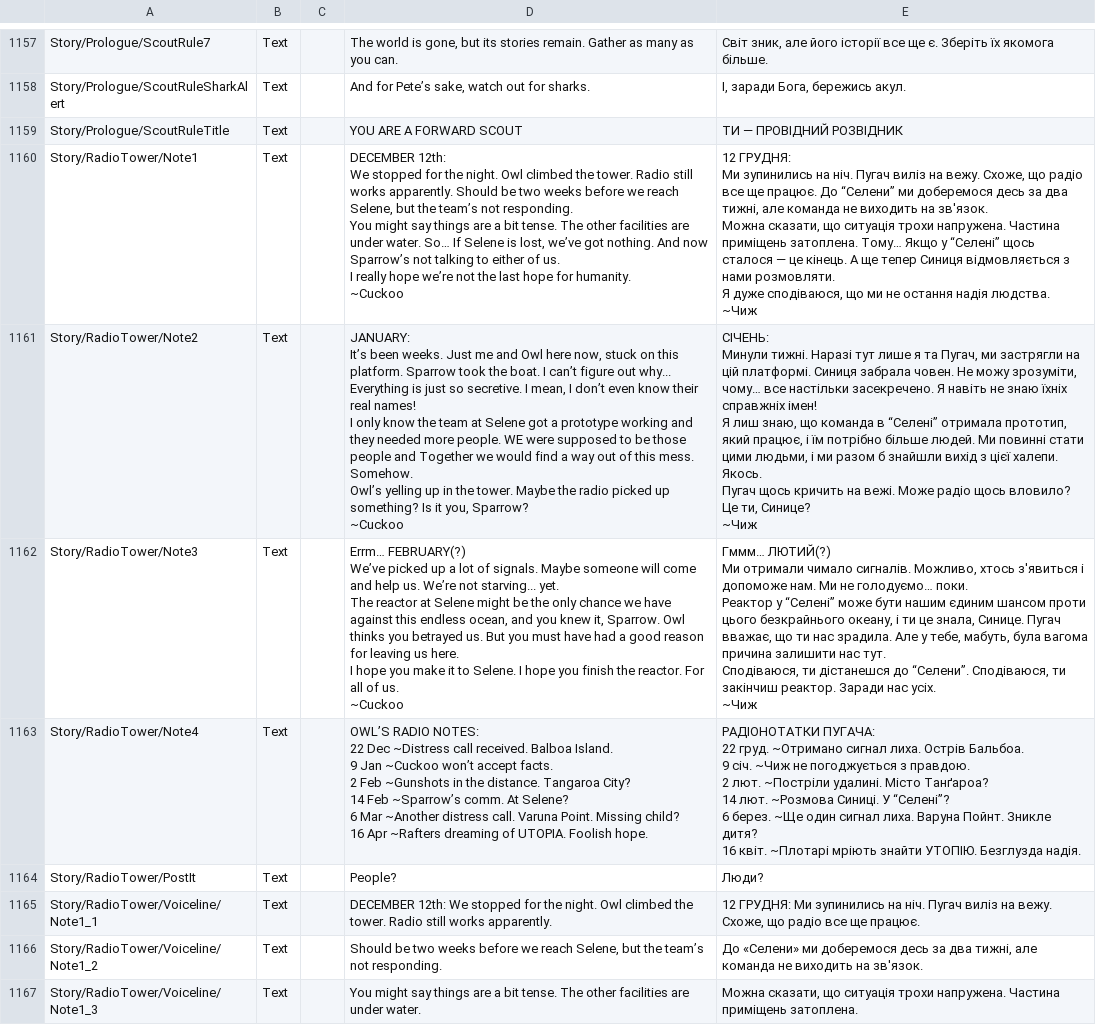
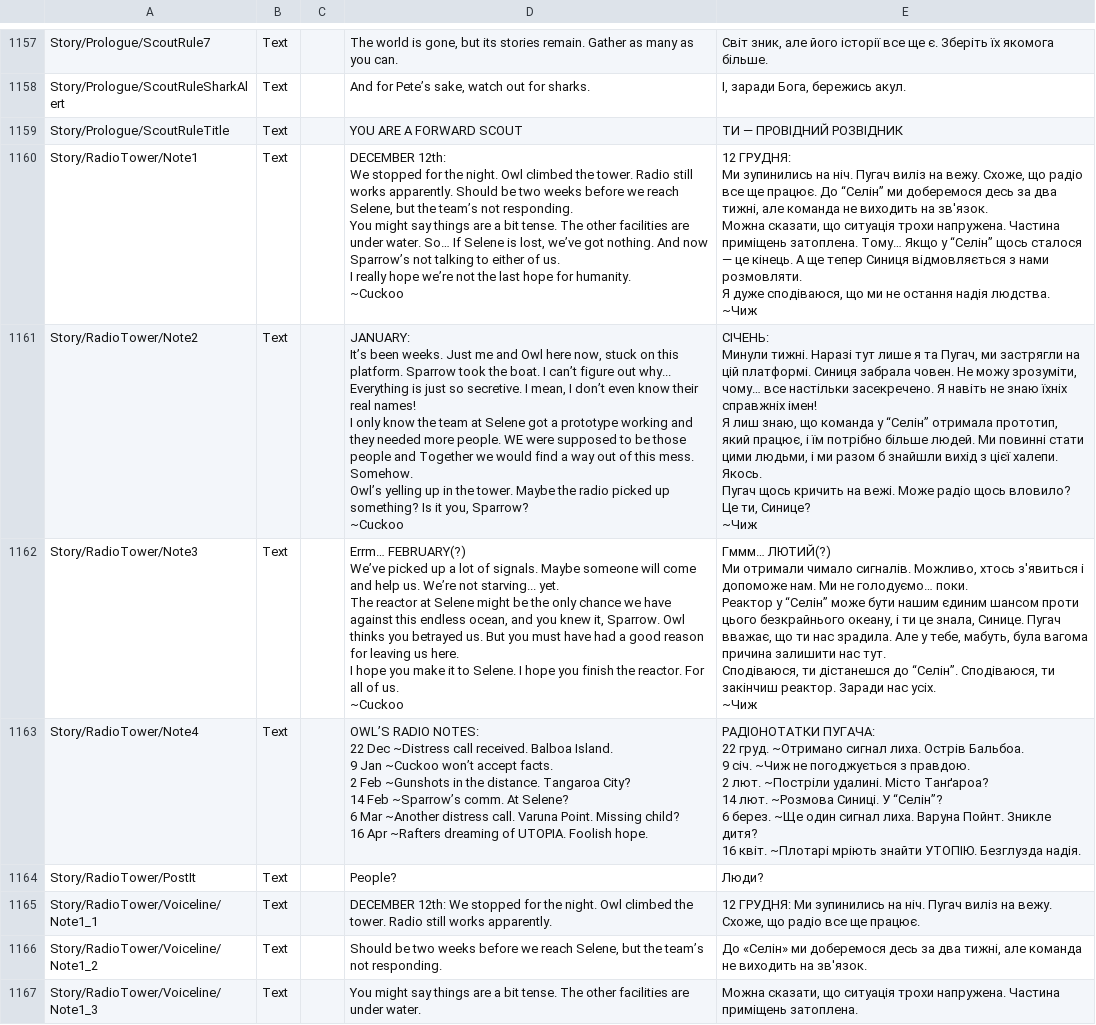
Before and after one commit to Damglador/Raft-UA, a CSV file: uk/Loc.csv, drawn as a sheet; only a part is shown, gaps mark what is left out; ↵ is a line break in a cell; the diff covers the shown part only; the diff names each change by its address in the sheet, - before the commit and + after, or states it on an @@ line.

Commit message:
New translations Source.csv (Ukrainian)

```diff
--- a/uk/Loc.csv
+++ b/uk/Loc.csv
-E1160: …працює. До “Селени” ми доберемося десь за два тижні, але команда не виходить на зв'язок. ↵ Можна сказати, що ситуація трохи напружена. Частина приміщень затоплена. Тому… Якщо у “Селені” щось сталося…
+E1160: …працює. До “Селін” ми доберемося десь за два тижні, але команда не виходить на зв'язок. ↵ Можна сказати, що ситуація трохи напружена. Частина приміщень затоплена. Тому… Якщо у “Селін” щось сталося…
-E1161: …що команда в “Селені” отримала прототип,…
+E1161: …що команда у “Селін” отримала прототип,…
-E1162: …Реактор у “Селені” може бути нашим єдиним шансом проти цього безкрайнього океану, і ти це знала, Синице. Пугач вважає, що ти нас зрадила. Але у тебе, мабуть, була вагома причина залишити нас тут. ↵ Сподіваюся, ти дістанешся до “Селени”. Сподіваюся, ти…
+E1162: …Реактор у “Селін” може бути нашим єдиним шансом проти цього безкрайнього океану, і ти це знала, Синице. Пугач вважає, що ти нас зрадила. Але у тебе, мабуть, була вагома причина залишити нас тут. ↵ Сподіваюся, ти дістанешся до “Селін”. Сподіваюся, ти…
-E1163: …Синиці. У “Селені”? ↵ 6 берез.…
+E1163: …Синиці. У “Селін”? ↵ 6 берез.…
-E1166: До «Селени» ми доберемося…
+E1166: До «Селін» ми доберемося…
```
Also changed, not shown: 12 edited cells elsewhere in this file.
